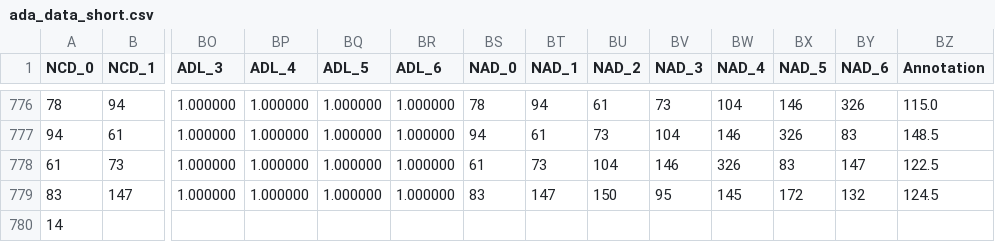
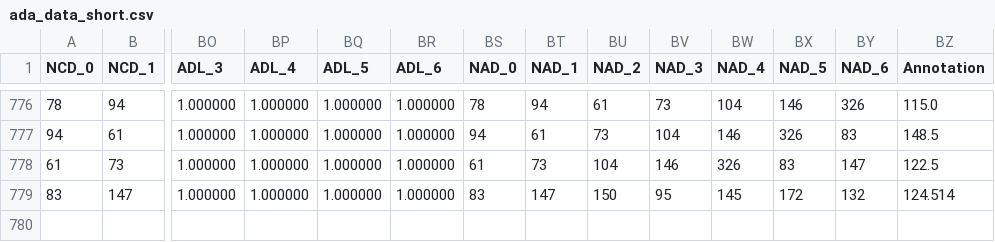
Before and after one commit to julesmummdry/university_cognitivealgorithms, a CSV file: ada16/ada_data_short.csv, drawn as a sheet; only a part is shown, gaps mark what is left out; rows hold the shown columns only; the diff names each change by its address in the sheet, - before the commit and + after, or states it on an @@ line.

Commit message:
changes in data file

```diff
--- a/ada16/ada_data_short.csv
+++ b/ada16/ada_data_short.csv
-BZ779 (Annotation): 124.5
+BZ779 (Annotation): 124.514
-row 780: 14
```
Also changed, not shown: 1 other file.
